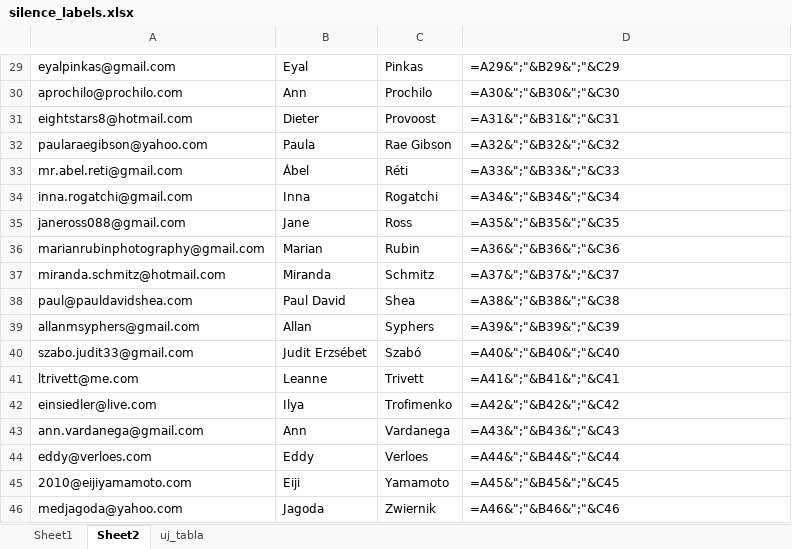
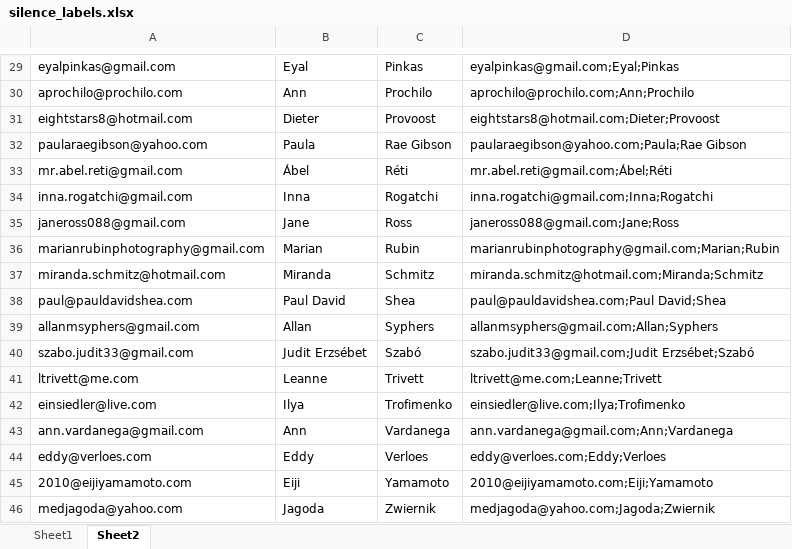
Before and after one commit to mdave94/python_parser, an Excel workbook: silence_labels.xlsx, sheet Sheet2, drawn as a sheet; only a part is shown, gaps mark what is left out; values as stored, in another font and other column widths than the file's, no borders; formulas without a stored value are shown as written; the diff covers the shown part only; the diff names each change by its address in the sheet, - before the commit and + after, or states it on an @@ line.

```diff
--- a/silence_labels.xlsx (sheet Sheet2)
+++ b/silence_labels.xlsx (sheet Sheet2)
-sheet tab: uj_tabla
-D29: =A29&";"&B29&";"&C29
+D29: eyalpinkas@gmail.com;Eyal;Pinkas
-D30: =A30&";"&B30&";"&C30
+D30: aprochilo@prochilo.com;Ann;Prochilo
-D31: =A31&";"&B31&";"&C31
+D31: eightstars8@hotmail.com;Dieter;Provoost
-D32: =A32&";"&B32&";"&C32
+D32: paularaegibson@yahoo.com;Paula;Rae Gibson
-D33: =A33&";"&B33&";"&C33
+D33: mr.abel.reti@gmail.com;Ábel;Réti
-D34: =A34&";"&B34&";"&C34
+D34: inna.rogatchi@gmail.com;Inna;Rogatchi
-D35: =A35&";"&B35&";"&C35
+D35: janeross088@gmail.com;Jane;Ross
-D36: =A36&";"&B36&";"&C36
+D36: marianrubinphotography@gmail.com;Marian;Rubin
-D37: =A37&";"&B37&";"&C37
+D37: miranda.schmitz@hotmail.com;Miranda;Schmitz
-D38: =A38&";"&B38&";"&C38
+D38: paul@pauldavidshea.com;Paul David;Shea
-D39: =A39&";"&B39&";"&C39
+D39: allanmsyphers@gmail.com;Allan;Syphers
-D40: =A40&";"&B40&";"&C40
+D40: szabo.judit33@gmail.com;Judit Erzsébet;Szabó
-D41: =A41&";"&B41&";"&C41
+D41: ltrivett@me.com;Leanne;Trivett
-D42: =A42&";"&B42&";"&C42
+D42: einsiedler@live.com;Ilya;Trofimenko
-D43: =A43&";"&B43&";"&C43
+D43: ann.vardanega@gmail.com;Ann;Vardanega
-D44: =A44&";"&B44&";"&C44
+D44: eddy@verloes.com;Eddy;Verloes
-D45: =A45&";"&B45&";"&C45
+D45: 2010@eijiyamamoto.com;Eiji;Yamamoto
-D46: =A46&";"&B46&";"&C46
+D46: medjagoda@yahoo.com;Jagoda;Zwiernik
```
Also changed, not shown: 28 edited cells elsewhere in this sheet, sheet Sheet1, 2 other files.
